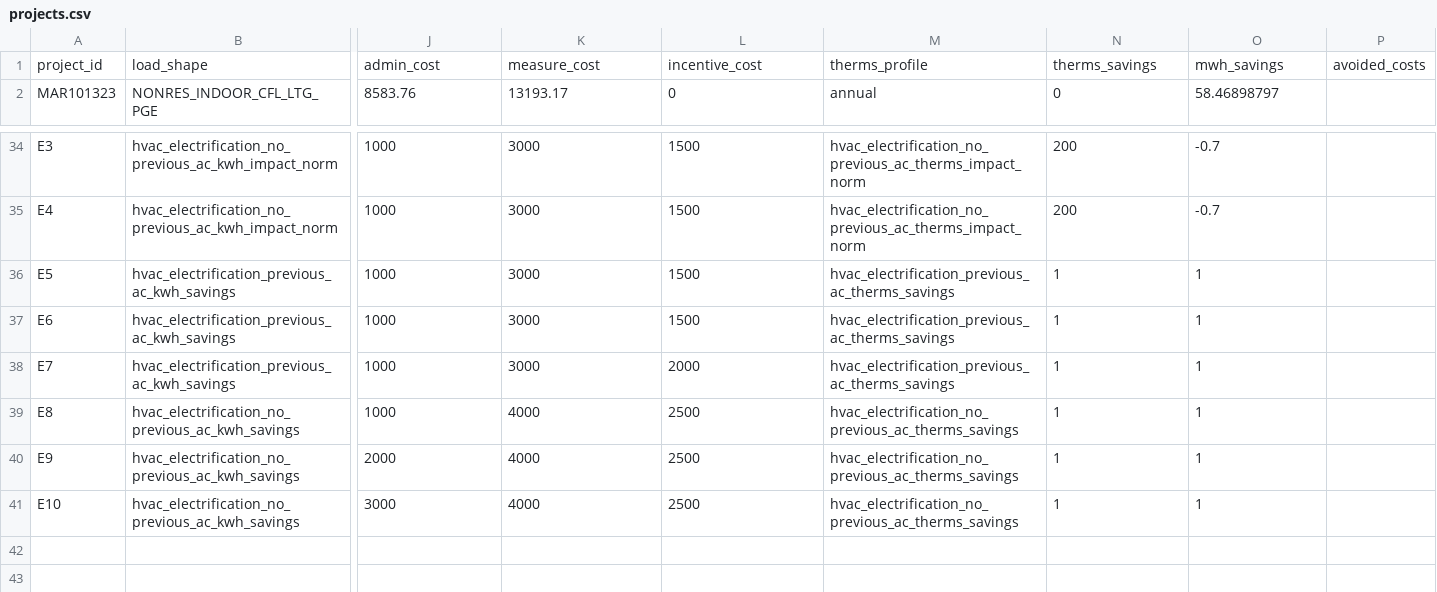
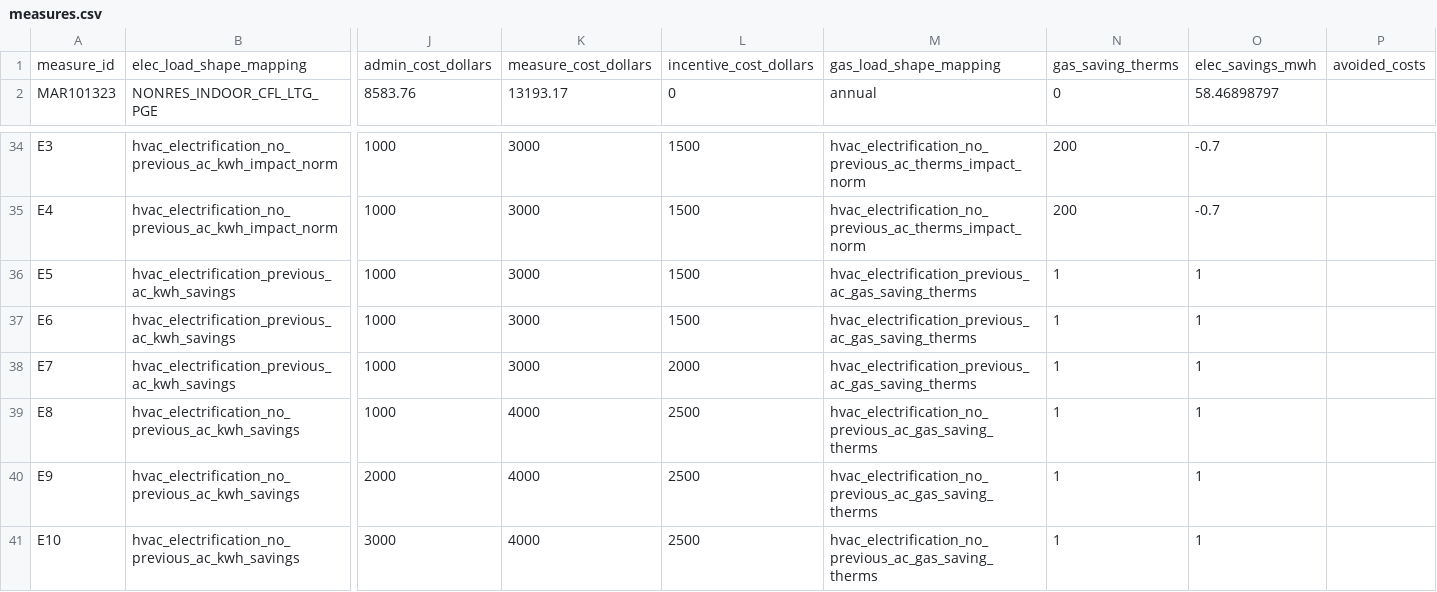
Before and after one commit to openbca/openbca, a CSV file: demo/data/measures.csv (was demo/data/projects.csv), drawn as a sheet; only a part is shown, gaps mark what is left out; removed rows and columns are numbered as before the commit, all else as after; rows hold the shown columns only; the diff names each change by its address in the sheet, - before the commit and + after, or states it on an @@ line.

Commit message:
Renaming concepts to match the ICF spreadsheet + adding units when possible (#13)
* LFS *.gz

* LFS *.gz

* merging california back to the root

* merging california back to the root

* avoided costs as input

* avoided costs as input

* avoided costs as input

* avoided costs as input

* re-org

* re-org

* fixing app

* fixing calculation

* fixing calculation

* removing utility, region

* renaming

* renaming

* fix docker-run

* update README

* fix PR comments

* merging

```diff
--- a/demo/data/projects.csv
+++ b/demo/data/measures.csv
-row 1: project_id | load_shape | admin_cost | measure_cost | incentive_cost | therms_profile | therms_savings | mwh_savings | avoided_costs
+row 1: measure_id | elec_load_shape_mapping | admin_cost_dollars | measure_cost_dollars | incentive_cost_dollars | gas_load_shape_mapping | gas_saving_therms | elec_savings_mwh | avoided_costs
-M36:M38: hvac_electrification_previous_ac_therms_savings
+M36:M38: hvac_electrification_previous_ac_gas_saving_therms
-M39:M41: hvac_electrification_no_previous_ac_therms_savings
+M39:M41: hvac_electrification_no_previous_ac_gas_saving_therms
```
Also changed, not shown: 41 other files.
